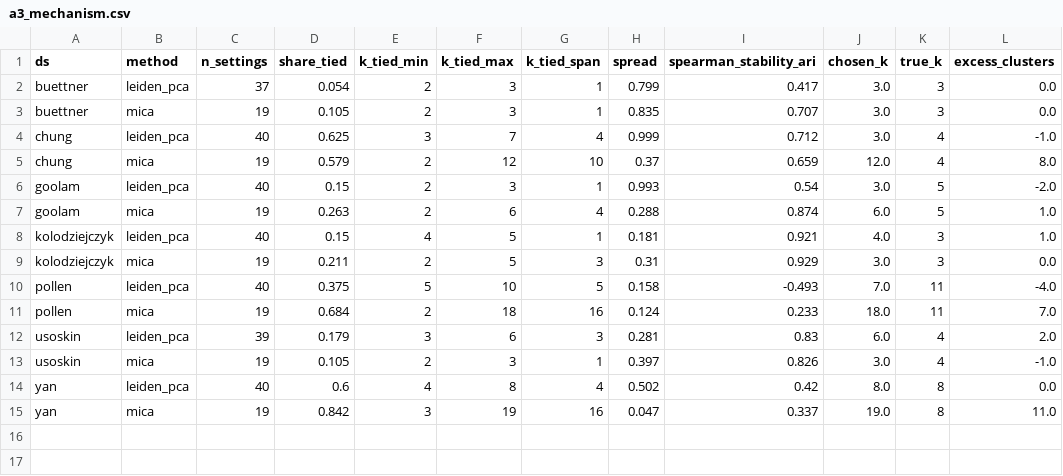
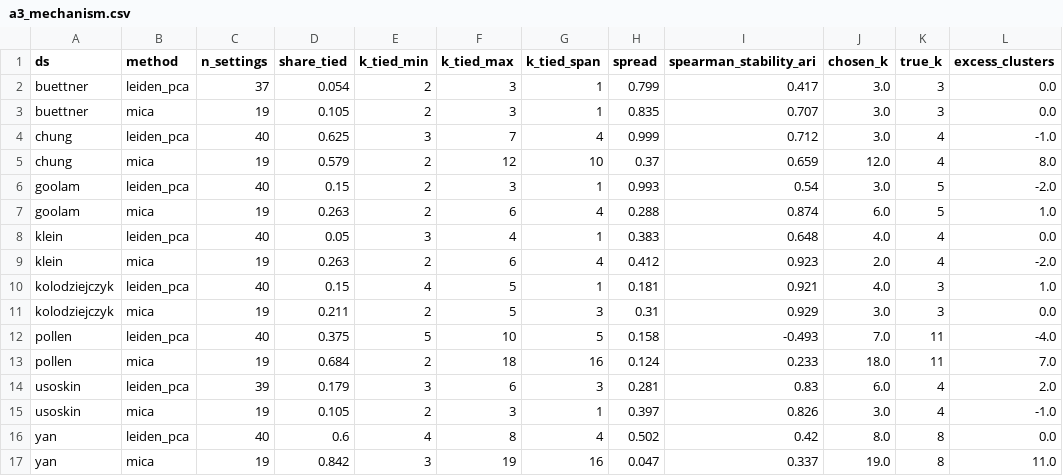
Before and after one commit to utshabkg/scminer-clustering, a CSV file: results/a3_mechanism.csv, drawn as a sheet.

```diff
--- a/results/a3_mechanism.csv
+++ b/results/a3_mechanism.csv
@@ -7,2 +7,4 @@ goolam,leiden_pca,40,0.15,2,3,1,0.993,0.54,3.0,5,-2.0
 goolam,mica,19,0.263,2,6,4,0.288,0.874,6.0,5,1.0
+klein,leiden_pca,40,0.05,3,4,1,0.383,0.648,4.0,4,0.0
+klein,mica,19,0.263,2,6,4,0.412,0.923,2.0,4,-2.0
 kolodziejczyk,leiden_pca,40,0.15,4,5,1,0.181,0.921,4.0,3,1.0
```
Also changed, not shown: 10 other files.
